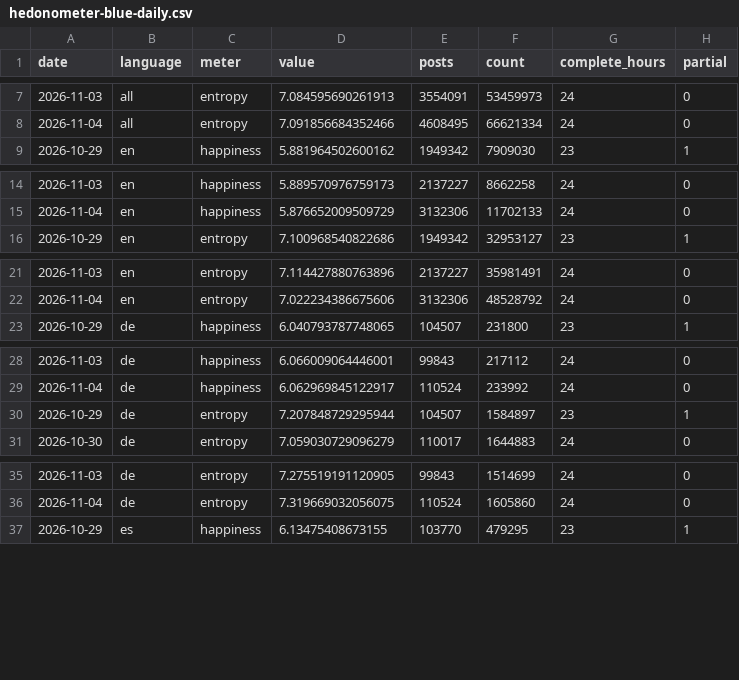
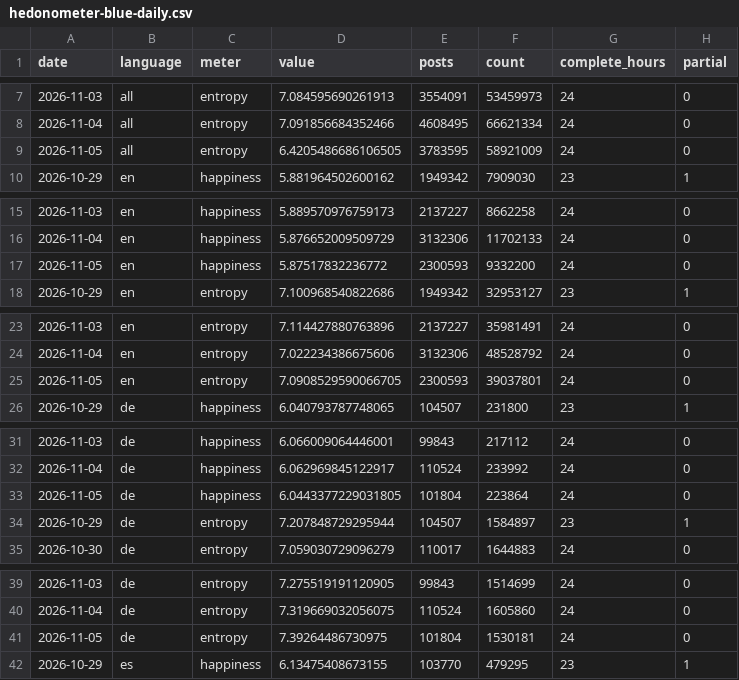
Before and after one commit to lewismath/hedonometer-blue, a CSV file: data/hedonometer-blue-daily.csv, drawn as a sheet; only a part is shown, gaps mark what is left out; the diff covers the shown part only; the diff names each change by its address in the sheet, - before the commit and + after, or states it on an @@ line.

Commit message:
data: through 2026-11-05

```diff
--- a/data/hedonometer-blue-daily.csv
+++ b/data/hedonometer-blue-daily.csv
+row 9: 2026-11-05 | all | entropy | 6.4205486686106505 | 3783595 | 58921009 | 24 | 0
+row 17: 2026-11-05 | en | happiness | 5.87517832236772 | 2300593 | 9332200 | 24 | 0
+row 25: 2026-11-05 | en | entropy | 7.0908529590066705 | 2300593 | 39037801 | 24 | 0
+row 33: 2026-11-05 | de | happiness | 6.0443377229031805 | 101804 | 223864 | 24 | 0
+row 41: 2026-11-05 | de | entropy | 7.39264486730975 | 101804 | 1530181 | 24 | 0
```
Also changed, not shown: 9 added rows elsewhere in this file, 26 other files.
